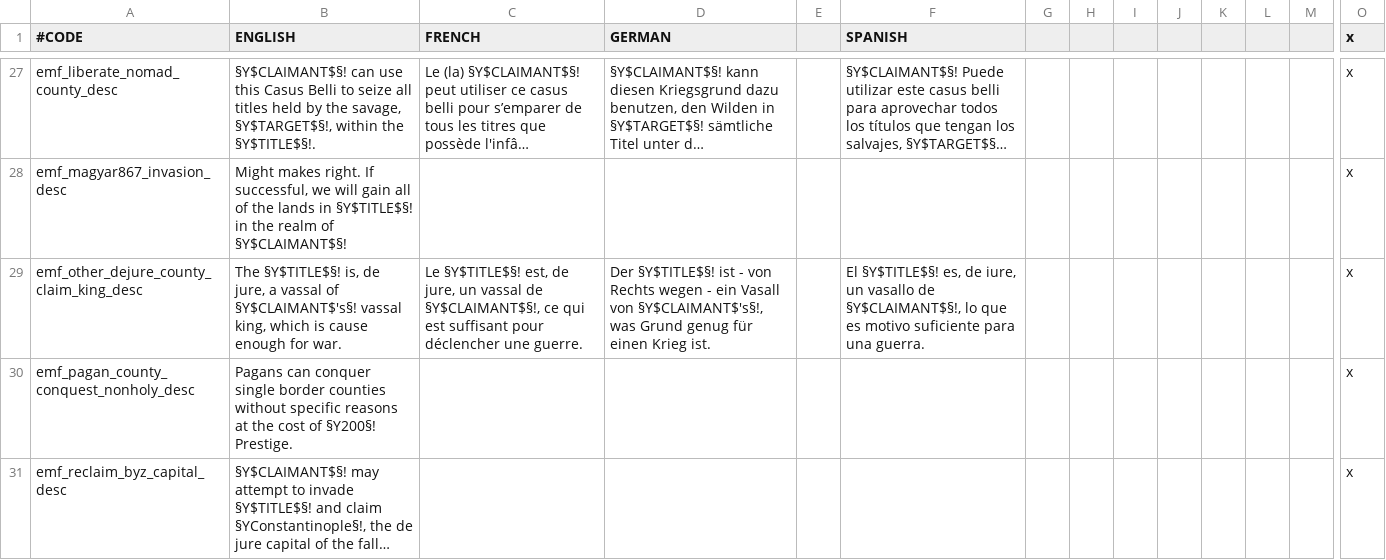
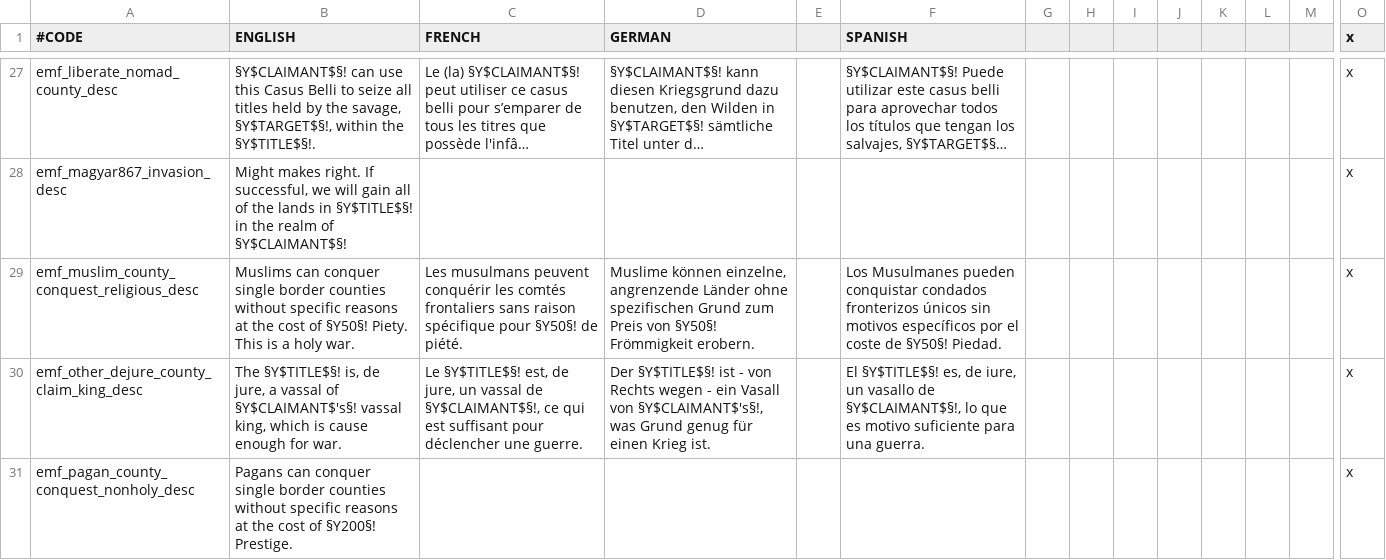
Before and after one commit to EMFTeam/EMF, a CSV file: EMF/localisation/zz~emf_cb.csv, drawn as a sheet; only a part is shown, gaps mark what is left out; the shorter side is filled out with more unchanged rows; long unchanged cells end in …; rows hold the shown columns only; the diff names each change by its address in the sheet, - before the commit and + after, or states it on an @@ line.

Commit message:
fix for missing `emf_muslim_county_conquest_religious_desc`

```diff
--- a/EMF/localisation/zz~emf_cb.csv
+++ b/EMF/localisation/zz~emf_cb.csv
+row 29: emf_muslim_county_conquest_religious_desc | Muslims can conquer single border counties without specific reasons at the cost of §Y50§! Piety. This is a holy war. | Les musulmans peuvent conquérir les comtés frontaliers sans raison spécifique pour §Y50§! de piété. | Muslime können einzelne, angrenzende Länder ohne spezifischen Grund zum Preis von §Y50§! Frömmigkeit erobern. |  | Los Musulmanes pueden conquistar condados fronterizos únicos sin motivos específicos por el coste de §Y50§! Piedad. |  |  |  |  |  |  |  | x
```
Also changed, not shown: EMF/localisation/zy~PB_CBs.csv, 1 other file.
